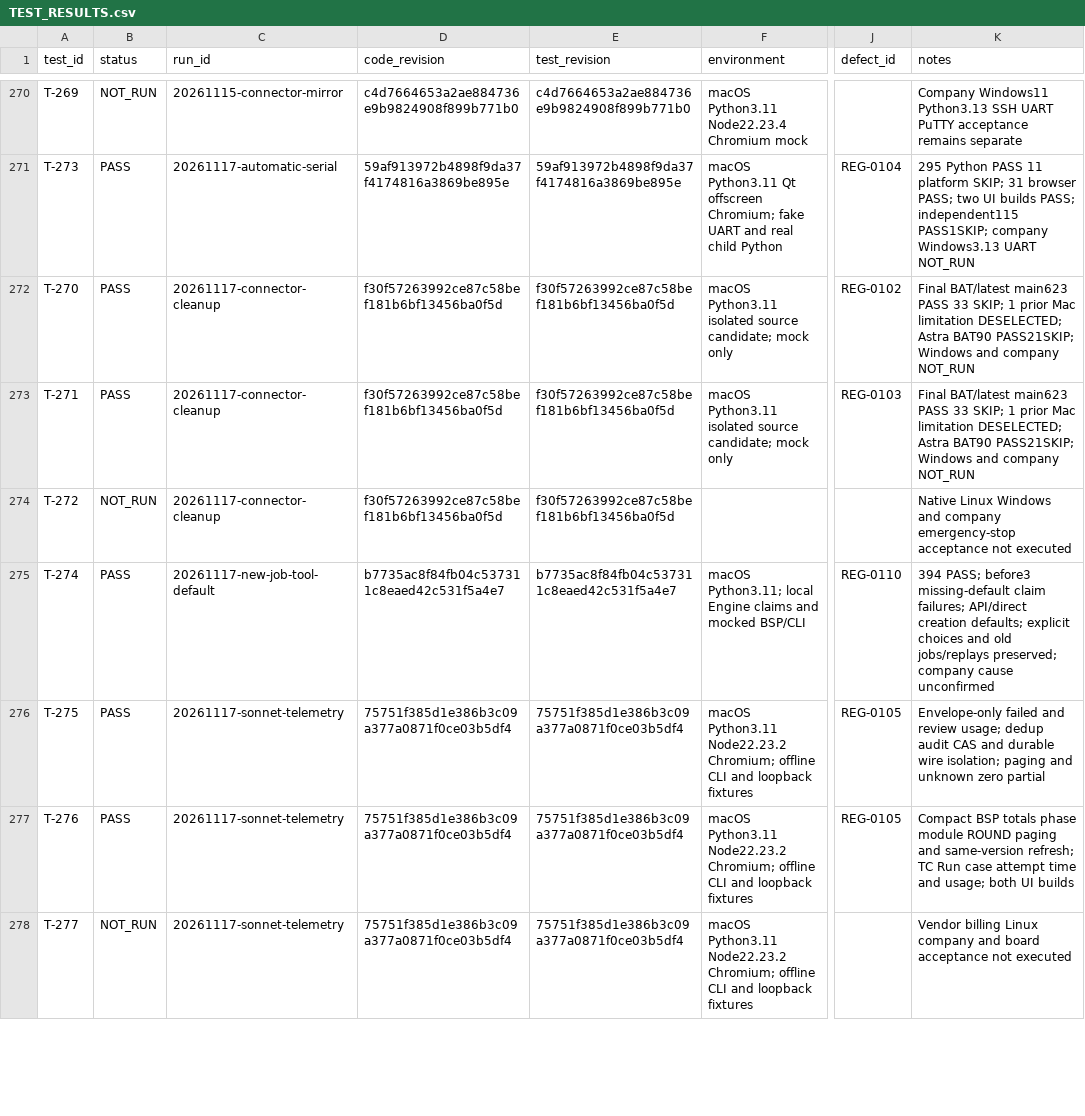
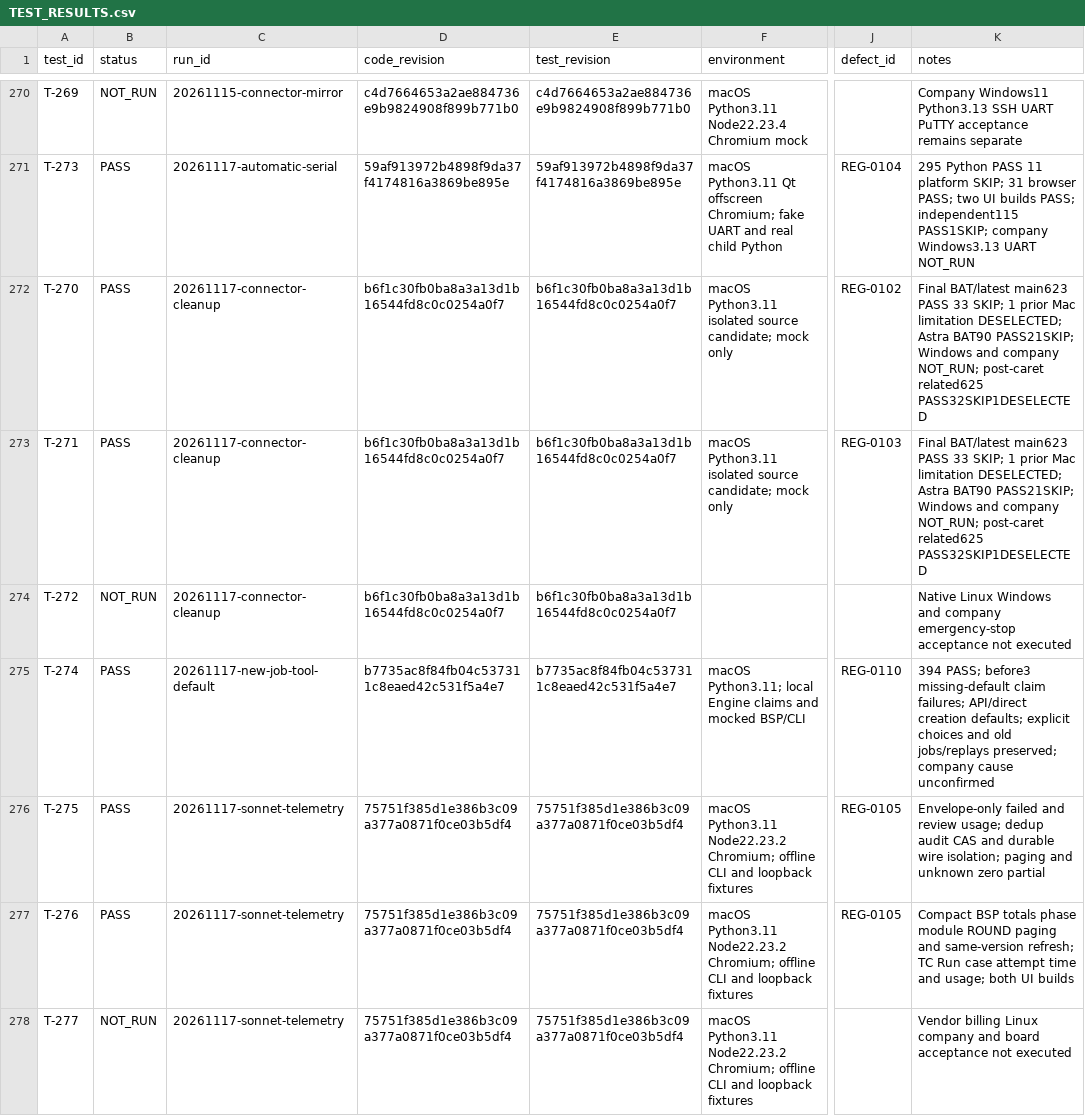
Before and after one commit to graycoral/bsp_os_upgrade_dashboard, a CSV file: docs/testing/TEST_RESULTS.csv, drawn as a sheet; only a part is shown, gaps mark what is left out; the diff covers the shown part only; the diff names each change by its address in the sheet, - before the commit and + after, or states it on an @@ line.

Commit message:
Record Windows launcher regression fix and independent review
T-279: real Windows CMD with stub bootstrap passed all 16 path, argument and exit cases after escaping outer wrapper quotes. Related local suite: 625 passed, 32 skipped, 1 baseline macOS deselected.

Preserve initial failures and existing Linux 7 / Windows 10 / standalone demo CI failures. Native force-stop and company acceptance remain NOT_RUN. Astra approved exact documentation tree; product bytes unchanged from b6f1c30.

```diff
--- a/docs/testing/TEST_RESULTS.csv
+++ b/docs/testing/TEST_RESULTS.csv
-D272:D274 (code_revision): f30f57263992ce87c58bef181b6bf13456ba0f5d
+D272:D274 (code_revision): b6f1c30fb0ba8a3a13d1b16544fd8c0c0254a0f7
-E272:E274 (test_revision): f30f57263992ce87c58bef181b6bf13456ba0f5d
+E272:E274 (test_revision): b6f1c30fb0ba8a3a13d1b16544fd8c0c0254a0f7
-K272:K273 (notes): …and company NOT_RUN
+K272:K273 (notes): …and company NOT_RUN; post-caret related625 PASS32SKIP1DESELECTED
```
Also changed, not shown: 8 edited cells elsewhere in this file, 9 other files.
